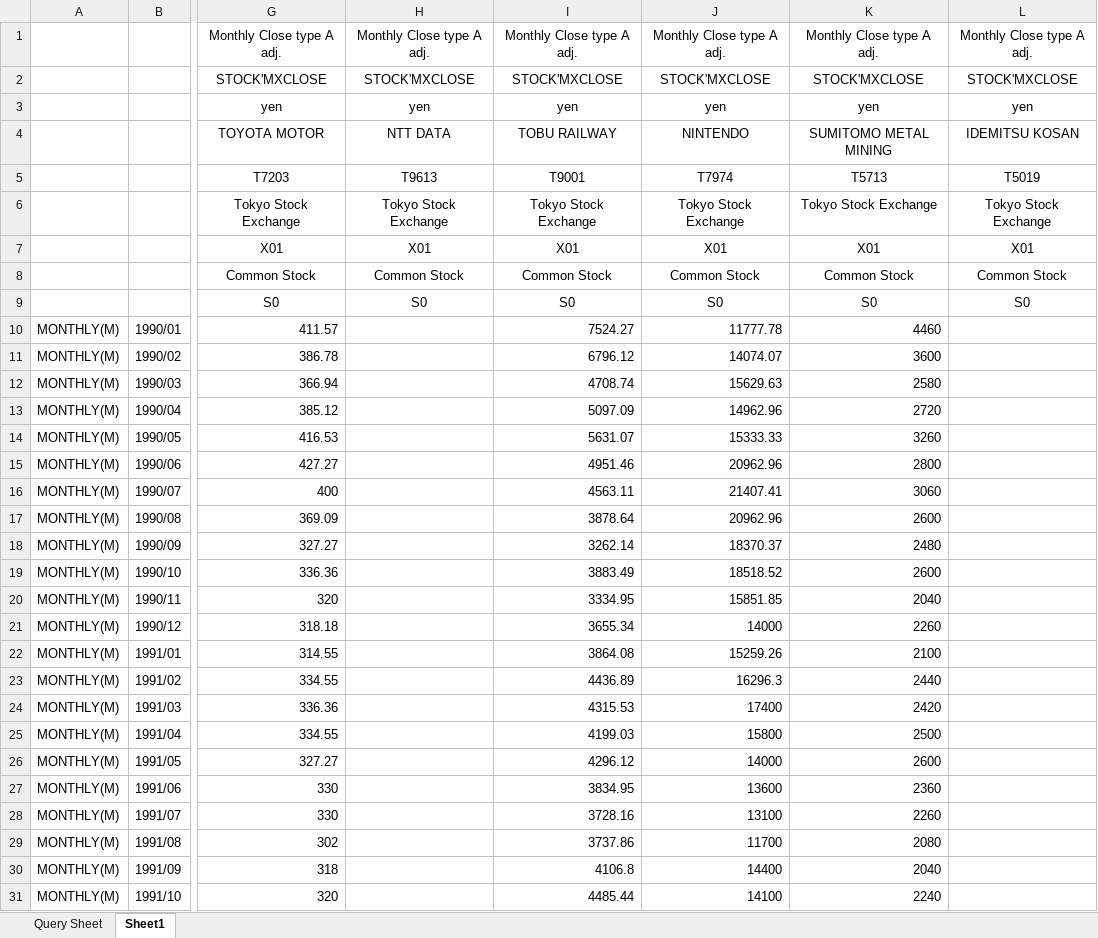
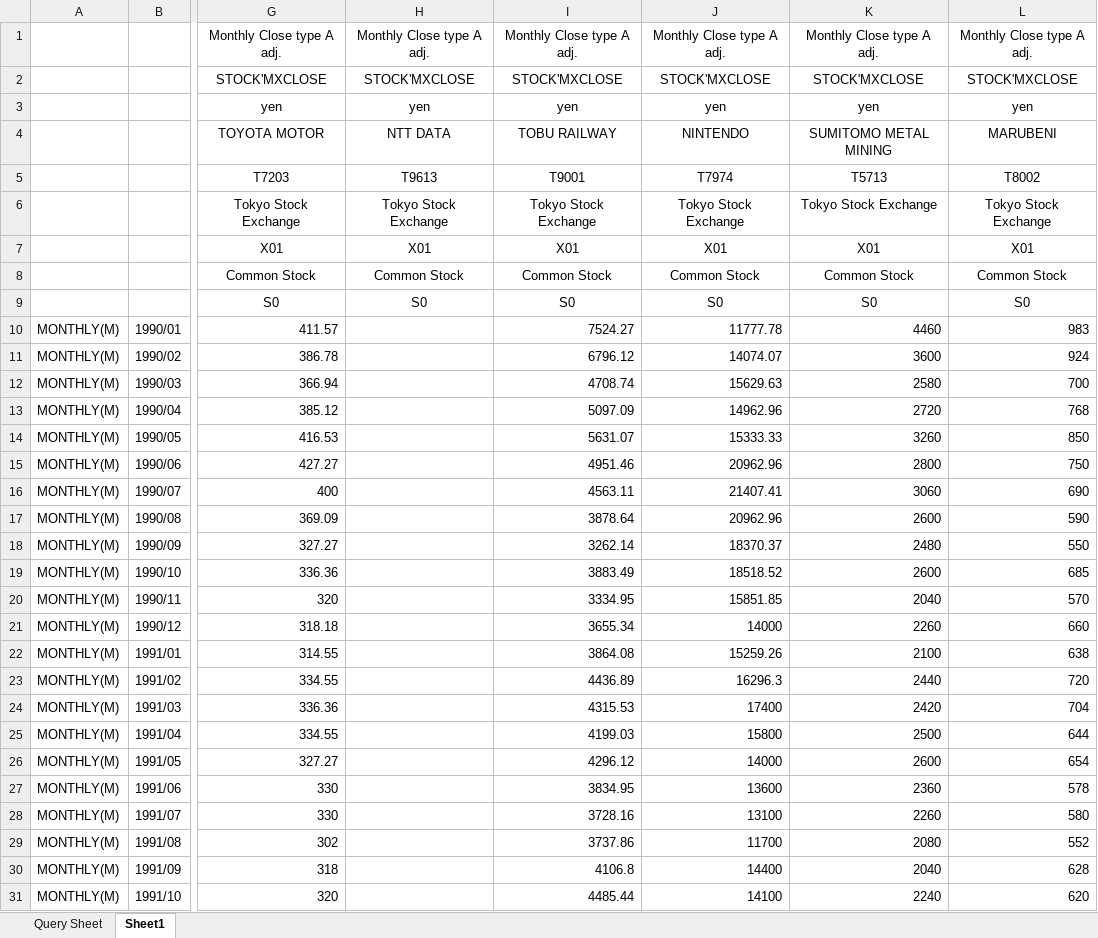
Before and after one commit to rokko-ec17q2/ec_data, an Excel workbook: pm/stock.xlsx, sheet Sheet1, drawn as a sheet; only a part is shown, gaps mark what is left out; values as stored, in another font and other column widths than the file's, no borders; the diff covers the shown part only; the diff names each change by its address in the sheet, - before the commit and + after, or states it on an @@ line.

```diff
--- a/pm/stock.xlsx (sheet Sheet1)
+++ b/pm/stock.xlsx (sheet Sheet1)
-L4: IDEMITSU KOSAN
+L4: MARUBENI
-L5: T5019
+L5: T8002
-L10: (empty)
+L10: 983
-L11: (empty)
+L11: 924
-L12: (empty)
+L12: 700
-L13: (empty)
+L13: 768
-L14: (empty)
+L14: 850
-L15: (empty)
+L15: 750
-L16: (empty)
+L16: 690
-L17: (empty)
+L17: 590
-L18: (empty)
+L18: 550
-L19: (empty)
+L19: 685
-L20: (empty)
+L20: 570
-L21: (empty)
+L21: 660
-L22: (empty)
+L22: 638
-L23: (empty)
+L23: 720
-L24: (empty)
+L24: 704
-L25: (empty)
+L25: 644
-L26: (empty)
+L26: 654
-L27: (empty)
+L27: 578
-L28: (empty)
+L28: 580
-L29: (empty)
+L29: 552
-L30: (empty)
+L30: 628
-L31: (empty)
+L31: 620
```
Also changed, not shown: 368 edited cells elsewhere in this sheet, sheet Query Sheet, 2 other files.
